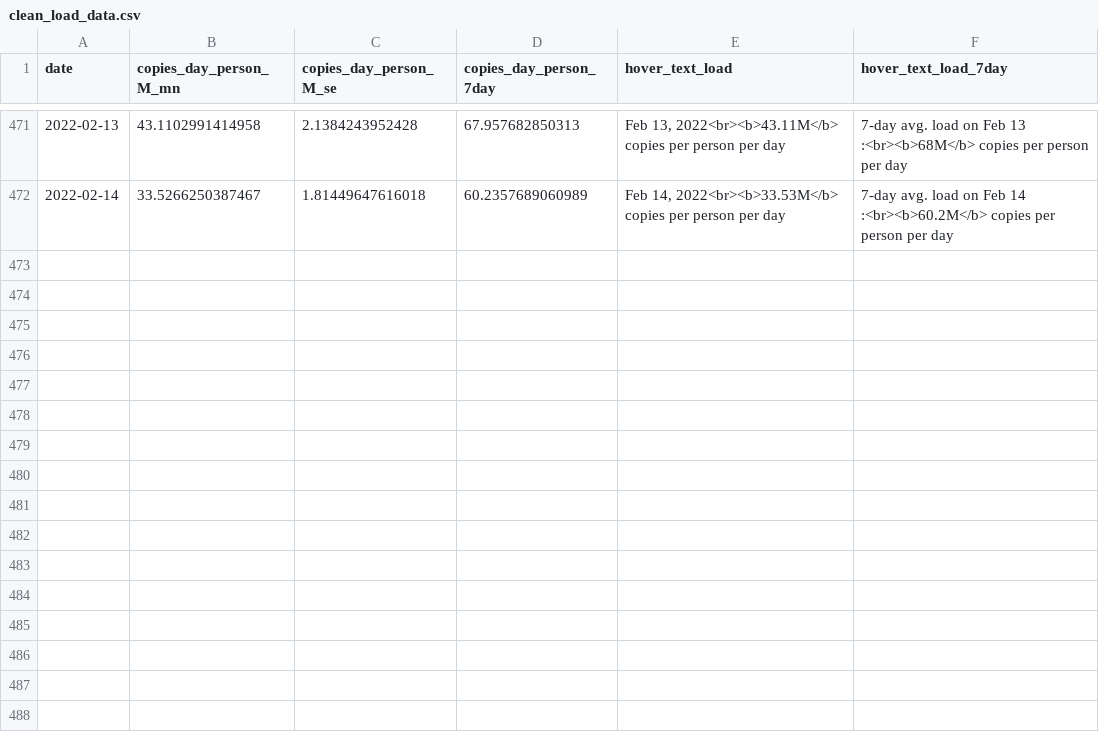
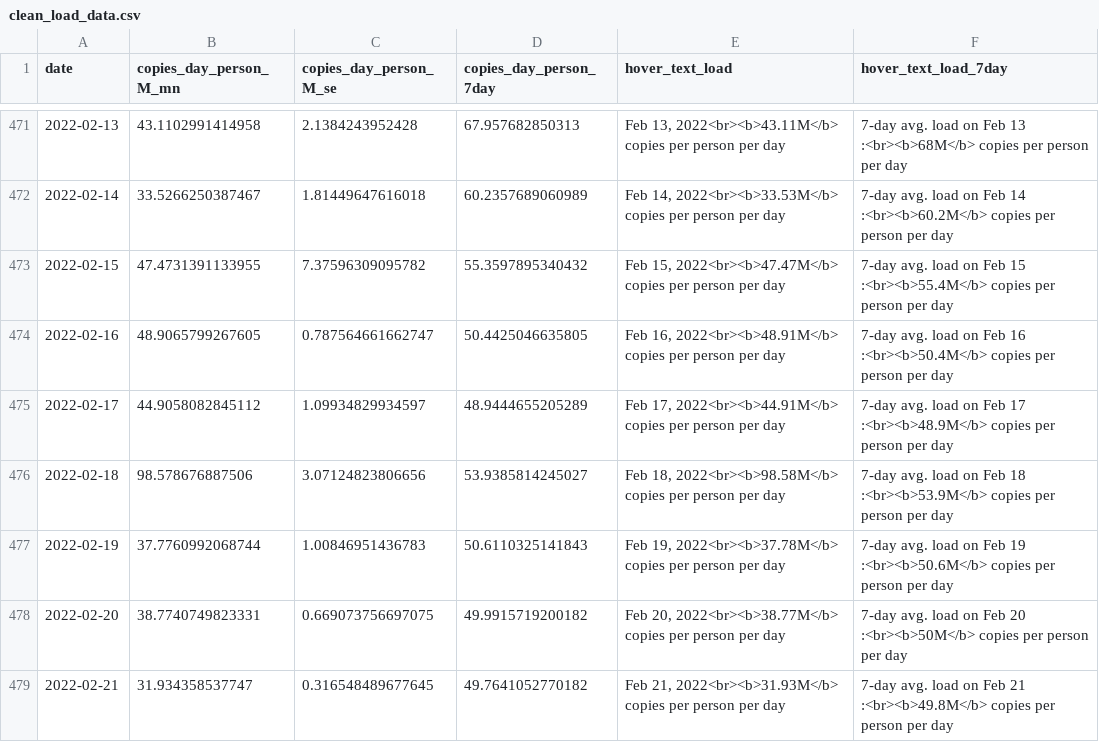
Before and after one commit to Metropolitan-Council/covid-poops, a CSV file: data/clean_load_data.csv, drawn as a sheet; only a part is shown, gaps mark what is left out.

```diff
--- a/data/clean_load_data.csv
+++ b/data/clean_load_data.csv
@@ -472 +472,8 @@
 2022-02-14,33.5266250387467,1.81449647616018,60.2357689060989,"Feb 14, 2022<br><b>33.53M</b> copies per person per day","7-day avg. load on Feb 14 :<br><b>60.2M</b> copies per person per day"
+2022-02-15,47.4731391133955,7.37596309095782,55.3597895340432,"Feb 15, 2022<br><b>47.47M</b> copies per person per day","7-day avg. load on Feb 15 :<br><b>55.4M</b> copies per person per day"
+2022-02-16,48.9065799267605,0.787564661662747,50.4425046635805,"Feb 16, 2022<br><b>48.91M</b> copies per person per day","7-day avg. load on Feb 16 :<br><b>50.4M</b> copies per person per day"
+2022-02-17,44.9058082845112,1.09934829934597,48.9444655205289,"Feb 17, 2022<br><b>44.91M</b> copies per person per day","7-day avg. load on Feb 17 :<br><b>48.9M</b> copies per person per day"
+2022-02-18,98.578676887506,3.07124823806656,53.9385814245027,"Feb 18, 2022<br><b>98.58M</b> copies per person per day","7-day avg. load on Feb 18 :<br><b>53.9M</b> copies per person per day"
+2022-02-19,37.7760992068744,1.00846951436783,50.6110325141843,"Feb 19, 2022<br><b>37.78M</b> copies per person per day","7-day avg. load on Feb 19 :<br><b>50.6M</b> copies per person per day"
+2022-02-20,38.7740749823331,0.669073756697075,49.9915719200182,"Feb 20, 2022<br><b>38.77M</b> copies per person per day","7-day avg. load on Feb 20 :<br><b>50M</b> copies per person per day"
+2022-02-21,31.934358537747,0.316548489677645,49.7641052770182,"Feb 21, 2022<br><b>31.93M</b> copies per person per day","7-day avg. load on Feb 21 :<br><b>49.8M</b> copies per person per day"
```
Also changed, not shown: data/clean_variant_data.csv, data/copies_by_variant.csv, 15 other files.
